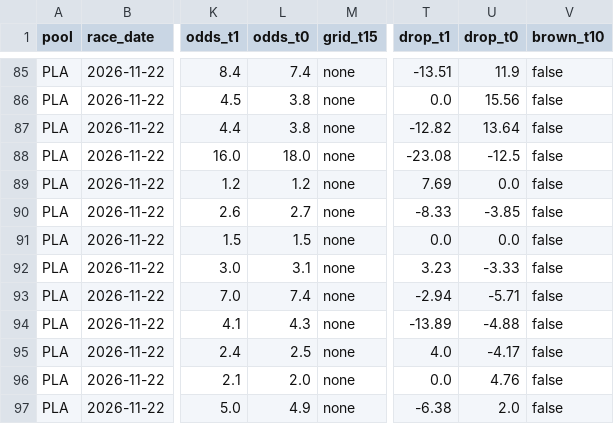
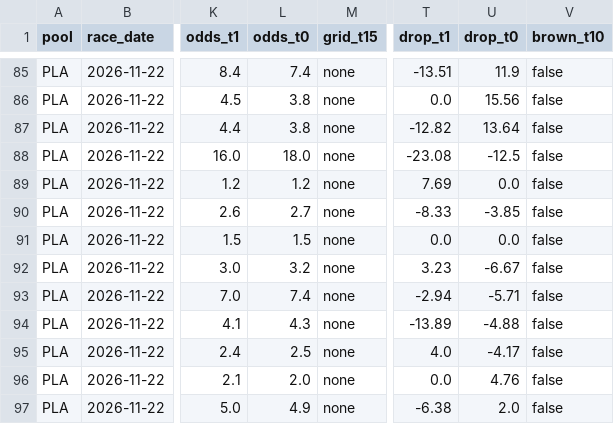
Before and after one commit to readbarapp/jc-strategy, a CSV file: data/place_board.csv, drawn as a sheet; only a part is shown, gaps mark what is left out; the diff names each change by its address in the sheet, - before the commit and + after, or states it on an @@ line.

```diff
--- a/data/place_board.csv
+++ b/data/place_board.csv
-L92 (odds_t0): 3.1
+L92 (odds_t0): 3.2
-U92 (drop_t0): -3.33
+U92 (drop_t0): -6.67
```
Also changed, not shown: data/odds_board.csv, data/odds_snapshots.csv, 11 other files.
